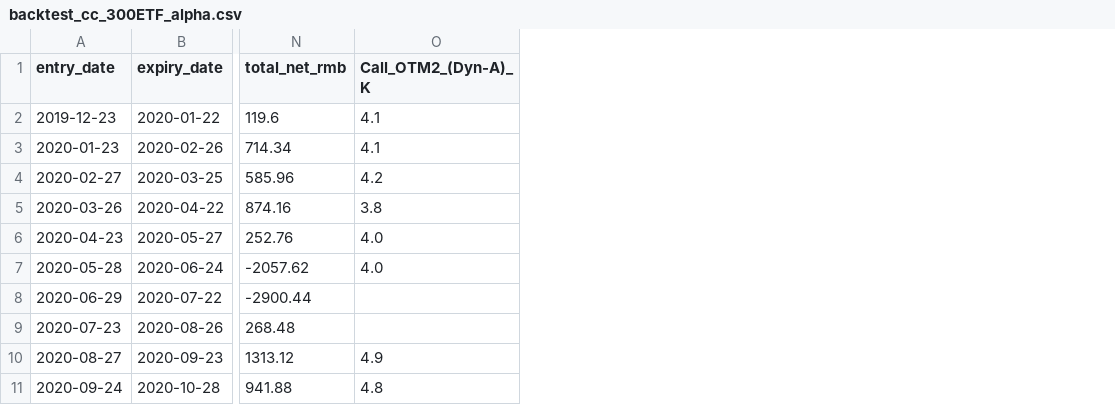
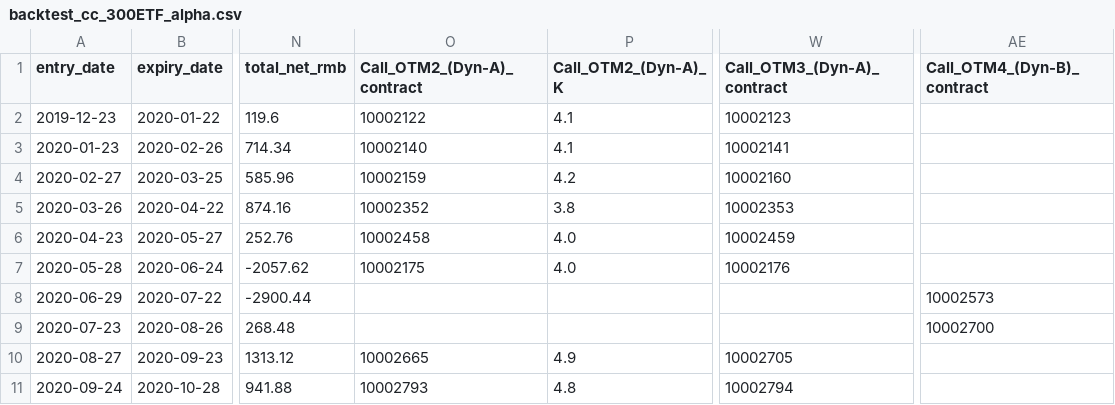
Before and after one commit to Uwater1/option-longterm, a CSV file: backtest/backtest_cc_300ETF_alpha.csv, drawn as a sheet; only a part is shown, gaps mark what is left out; the diff names each change by its address in the sheet, - before the commit and + after, or states it on an @@ line.

```diff
--- a/backtest/backtest_cc_300ETF_alpha.csv
+++ b/backtest/backtest_cc_300ETF_alpha.csv
+column O (Call_OTM2_(Dyn-A)_contract), rows 2-11: 10002122 | 10002140 | 10002159 | 10002352 | 10002458 | 10002175 |  |  | 10002665 | 10002793
+column W (Call_OTM3_(Dyn-A)_contract), rows 2-11: 10002123 | 10002141 | 10002160 | 10002353 | 10002459 | 10002176 |  |  | 10002705 | 10002794
+column AE (Call_OTM4_(Dyn-B)_contract), rows 8-9: 10002573 | 10002700
```
Also changed, not shown: 1 other file.
